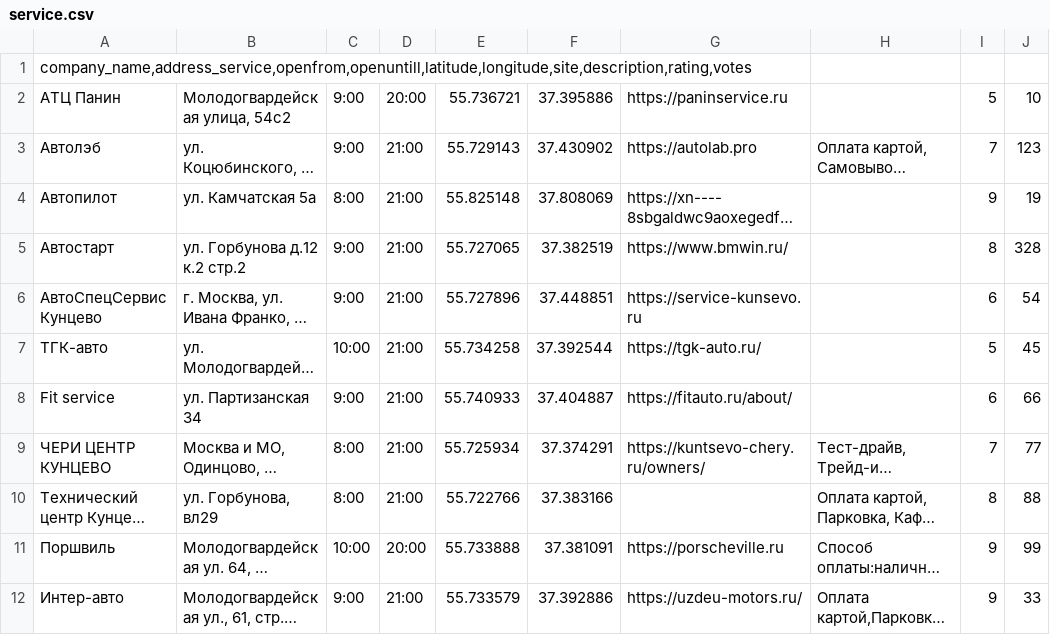
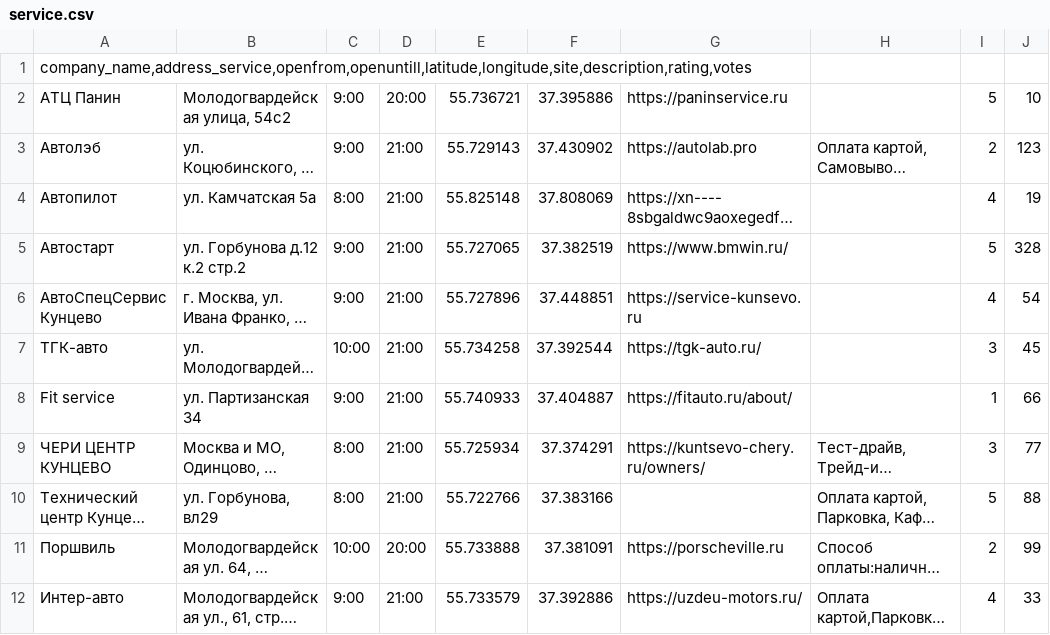
Before and after one commit to car-service-with-geolocation/backend, a CSV file: static/data/service.csv, drawn as a sheet; long unchanged cells end in …; the diff names each change by its address in the sheet, - before the commit and + after, or states it on an @@ line.

```diff
--- a/static/data/service.csv
+++ b/static/data/service.csv
-I3: 7
+I3: 2
-I4: 9
+I4: 4
-I5: 8
+I5: 5
-I6: 6
+I6: 4
-I7: 5
+I7: 3
-I8: 6
+I8: 1
-I9: 7
+I9: 3
-I10: 8
+I10: 5
-I11: 9
+I11: 2
-I12: 9
+I12: 4
```
Also changed, not shown: 2 other files.
